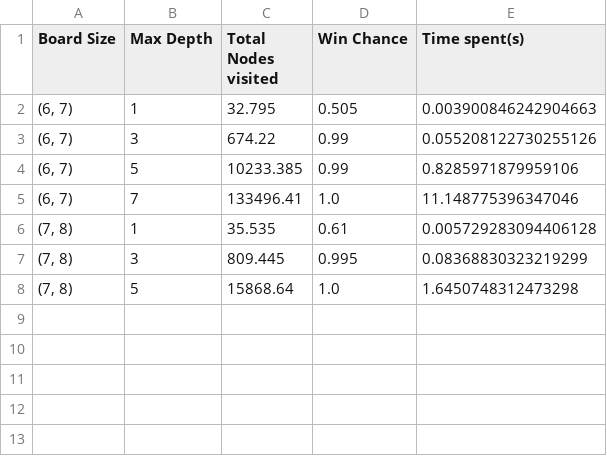
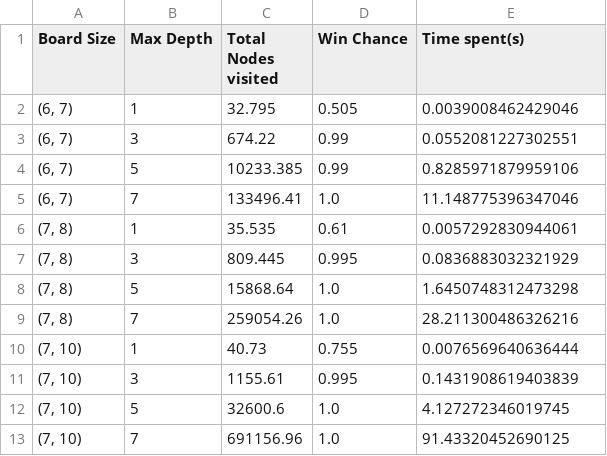
Before and after one commit to tahafkh/AI, a CSV file: CA2/Game/with.csv, drawn as a sheet.

```diff
--- a/CA2/Game/with.csv
+++ b/CA2/Game/with.csv
@@ -1,8 +1,13 @@
 Board Size,Max Depth,Total Nodes visited,Win Chance,Time spent(s)
-"(6, 7)",1,32.795,0.505,0.003900846242904663
-"(6, 7)",3,674.22,0.99,0.055208122730255126
+"(6, 7)",1,32.795,0.505,0.0039008462429046
+"(6, 7)",3,674.22,0.99,0.0552081227302551
 "(6, 7)",5,10233.385,0.99,0.8285971879959106
 "(6, 7)",7,133496.41,1.0,11.148775396347046
-"(7, 8)",1,35.535,0.61,0.005729283094406128
-"(7, 8)",3,809.445,0.995,0.08368830323219299
+"(7, 8)",1,35.535,0.61,0.0057292830944061
+"(7, 8)",3,809.445,0.995,0.0836883032321929
 "(7, 8)",5,15868.64,1.0,1.6450748312473298
+"(7, 8)",7,259054.26,1.0,28.211300486326216
+"(7, 10)",1,40.73,0.755,0.0076569640636444
+"(7, 10)",3,1155.61,0.995,0.1431908619403839
+"(7, 10)",5,32600.6,1.0,4.127272346019745
+"(7, 10)",7,691156.96,1.0,91.43320452690125
```
Also changed, not shown: 1 other file.
